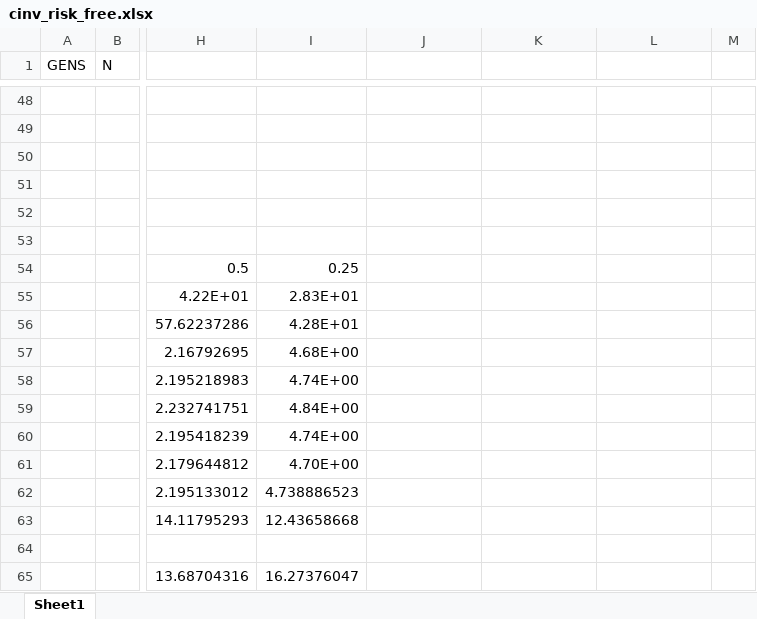
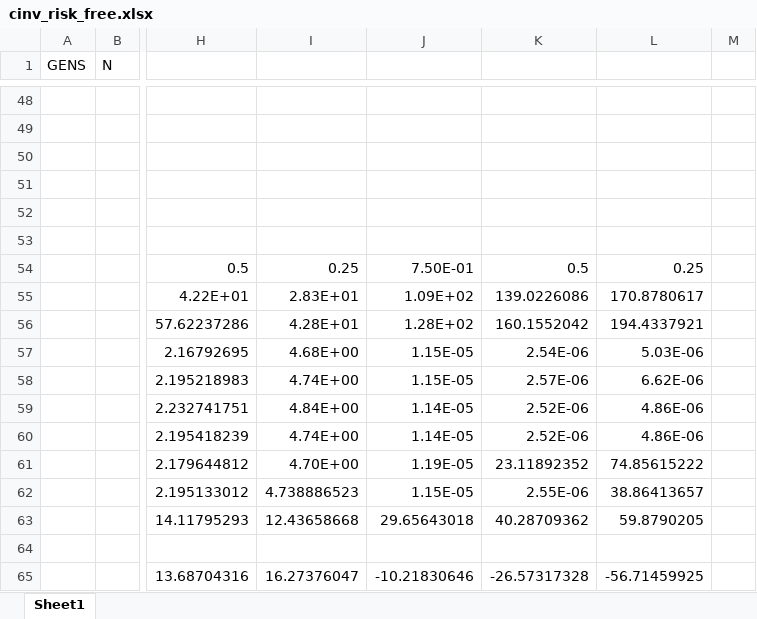
Before and after one commit to Andreas-Makrides-ICL/msc-thesis-incomplete-markets-LDES, an Excel workbook: models/Fully_incomplete_markets_ADMM - Different deltas/NEW WAY implied WACC/cinv_risk_free.xlsx, sheet Sheet1, drawn as a sheet; only a part is shown, gaps mark what is left out; values as stored, in another font and other column widths than the file's, no borders; charts and pictures not drawn; the diff covers the shown part only; the diff names each change by its address in the sheet, - before the commit and + after, or states it on an @@ line.

```diff
--- a/models/Fully_incomplete_markets_ADMM - Different deltas/NEW WAY implied WACC/cinv_risk_free.xlsx (sheet Sheet1)
+++ b/models/Fully_incomplete_markets_ADMM - Different deltas/NEW WAY implied WACC/cinv_risk_free.xlsx (sheet Sheet1)
-J54: (empty)
+J54: 7.50E-01
-K54: (empty)
+K54: 0.5
-L54: (empty)
+L54: 0.25
-J55: (empty)
+J55: 1.09E+02
-K55: (empty)
+K55: 139.0226086
-L55: (empty)
+L55: 170.8780617
-J56: (empty)
+J56: 1.28E+02
-K56: (empty)
+K56: 160.1552042
-L56: (empty)
+L56: 194.4337921
-J57:J58: (empty)
+J57:J58: 1.15E-05
-K57: (empty)
+K57: 2.54E-06
-L57: (empty)
+L57: 5.03E-06
-K58: (empty)
+K58: 2.57E-06
-L58: (empty)
+L58: 6.62E-06
-J59:J60: (empty)
+J59:J60: 1.14E-05
-K59:K60: (empty)
+K59:K60: 2.52E-06
-L59:L60: (empty)
+L59:L60: 4.86E-06
-J61: (empty)
+J61: 1.19E-05
-K61: (empty)
+K61: 23.11892352
-L61: (empty)
+L61: 74.85615222
-J62: (empty)
+J62: 1.15E-05
-K62: (empty)
+K62: 2.55E-06
-L62: (empty)
+L62: 38.86413657
-J63: (empty)
+J63: 29.65643018
-K63: (empty)
+K63: 40.28709362
-L63: (empty)
+L63: 59.8790205
-J65: (empty)
+J65: -10.21830646
-K65: (empty)
+K65: -26.57317328
-L65: (empty)
+L65: -56.71459925
```
Also changed, not shown: 10 edited cells elsewhere in this sheet, charts or pictures, 8 other files.
